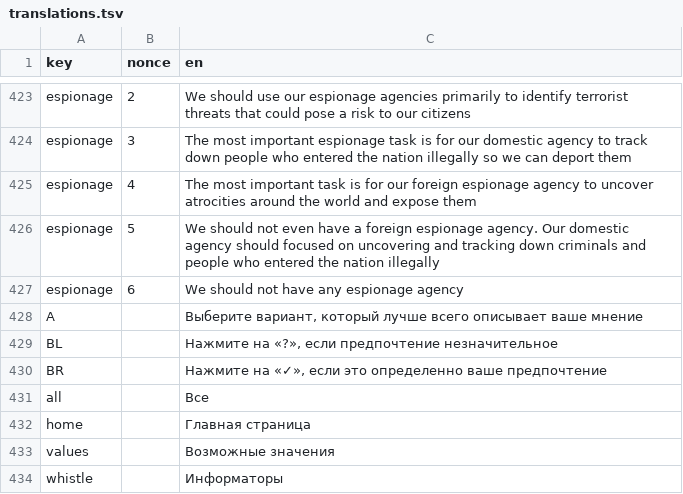
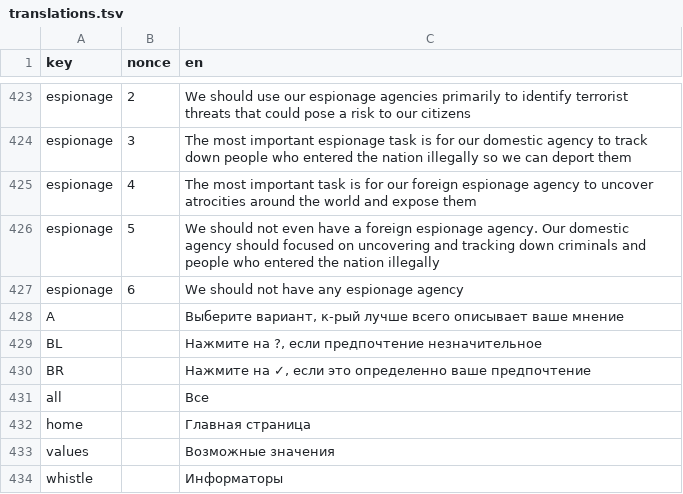
Before and after one commit to prismquiz-ru/prismquiz-ru.github.io, a TSV file: translations/translations.tsv, drawn as a sheet; only a part is shown, gaps mark what is left out.

Commit message:
Update translations.tsv

```diff
--- a/translations/translations.tsv
+++ b/translations/translations.tsv
@@ -427,5 +427,5 @@ espionage	5	We should not even have a foreign espionage agency. Our domestic age
 espionage	6	We should not have any espionage agency
-A		Выберите вариант, который лучше всего описывает ваше мнение
-BL		Нажмите на «?», если предпочтение незначительное
-BR		Нажмите на «✓», если это определенно ваше предпочтение
+A		Выберите вариант, к-рый лучше всего описывает ваше мнение
+BL		Нажмите на ?, если предпочтение незначительное
+BR		Нажмите на ✓, если это определенно ваше предпочтение
 all		Все
```
